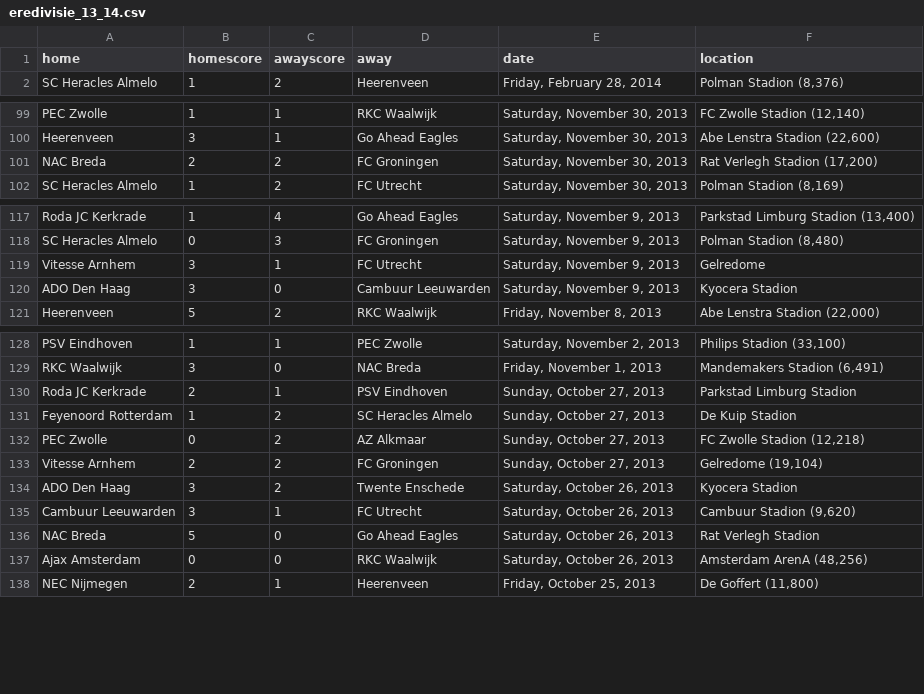
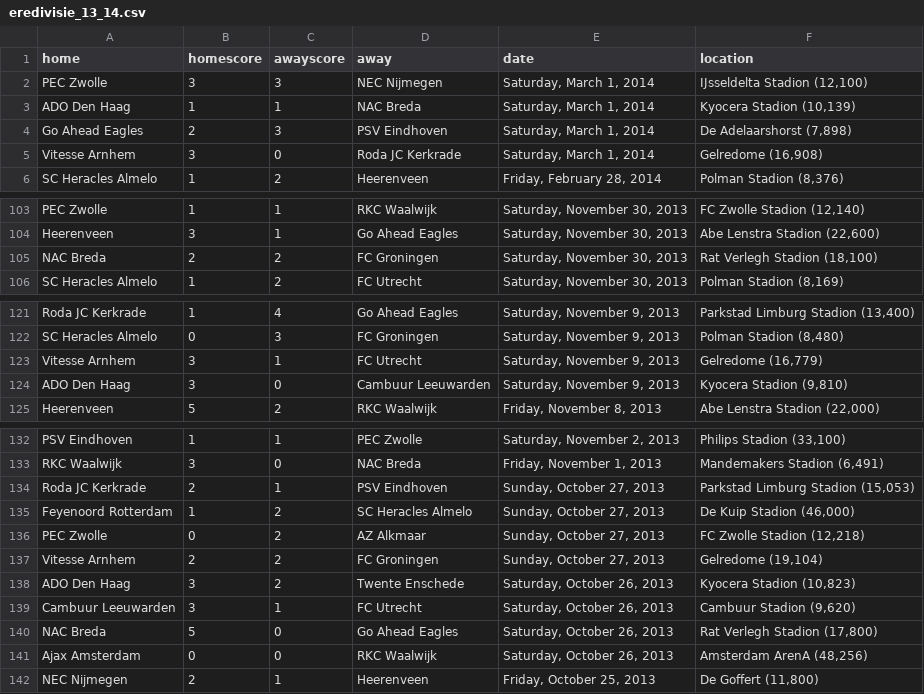
Before and after one commit to llimllib/soccerdata, a CSV file: data/eredivisie_13_14.csv, drawn as a sheet; only a part is shown, gaps mark what is left out.

```diff
--- a/data/eredivisie_13_14.csv
+++ b/data/eredivisie_13_14.csv
@@ -1,2 +1,6 @@
 home,homescore,awayscore,away,date,location
+PEC Zwolle,3,3,NEC Nijmegen,"Saturday, March 1, 2014","IJsseldelta Stadion (12,100)"
+ADO Den Haag,1,1,NAC Breda,"Saturday, March 1, 2014","Kyocera Stadion (10,139)"
+Go Ahead Eagles,2,3,PSV Eindhoven,"Saturday, March 1, 2014","De Adelaarshorst (7,898)"
+Vitesse Arnhem,3,0,Roda JC Kerkrade,"Saturday, March 1, 2014","Gelredome (16,908)"
 SC Heracles Almelo,1,2,Heerenveen,"Friday, February 28, 2014","Polman Stadion (8,376)"
@@ -100,3 +104,3 @@ PEC Zwolle,1,1,RKC Waalwijk,"Saturday, November 30, 2013","FC Zwolle Stadion (12
 Heerenveen,3,1,Go Ahead Eagles,"Saturday, November 30, 2013","Abe Lenstra Stadion (22,600)"
-NAC Breda,2,2,FC Groningen,"Saturday, November 30, 2013","Rat Verlegh Stadion (17,200)"
+NAC Breda,2,2,FC Groningen,"Saturday, November 30, 2013","Rat Verlegh Stadion (18,100)"
 SC Heracles Almelo,1,2,FC Utrecht,"Saturday, November 30, 2013","Polman Stadion (8,169)"
@@ -118,4 +122,4 @@ Roda JC Kerkrade,1,4,Go Ahead Eagles,"Saturday, November 9, 2013","Parkstad Limb
 SC Heracles Almelo,0,3,FC Groningen,"Saturday, November 9, 2013","Polman Stadion (8,480)"
-Vitesse Arnhem,3,1,FC Utrecht,"Saturday, November 9, 2013","Gelredome "
-ADO Den Haag,3,0,Cambuur Leeuwarden,"Saturday, November 9, 2013","Kyocera Stadion "
+Vitesse Arnhem,3,1,FC Utrecht,"Saturday, November 9, 2013","Gelredome (16,779)"
+ADO Den Haag,3,0,Cambuur Leeuwarden,"Saturday, November 9, 2013","Kyocera Stadion (9,810)"
 Heerenveen,5,2,RKC Waalwijk,"Friday, November 8, 2013","Abe Lenstra Stadion (22,000)"
@@ -129,9 +133,9 @@ PSV Eindhoven,1,1,PEC Zwolle,"Saturday, November 2, 2013","Philips Stadion (33,1
 RKC Waalwijk,3,0,NAC Breda,"Friday, November 1, 2013","Mandemakers Stadion (6,491)"
-Roda JC Kerkrade,2,1,PSV Eindhoven,"Sunday, October 27, 2013","Parkstad Limburg Stadion "
-Feyenoord Rotterdam,1,2,SC Heracles Almelo,"Sunday, October 27, 2013","De Kuip Stadion  "
+Roda JC Kerkrade,2,1,PSV Eindhoven,"Sunday, October 27, 2013","Parkstad Limburg Stadion (15,053)"
+Feyenoord Rotterdam,1,2,SC Heracles Almelo,"Sunday, October 27, 2013","De Kuip Stadion  (46,000)"
 PEC Zwolle,0,2,AZ Alkmaar,"Sunday, October 27, 2013","FC Zwolle Stadion (12,218)"
 Vitesse Arnhem,2,2,FC Groningen,"Sunday, October 27, 2013","Gelredome (19,104)"
-ADO Den Haag,3,2,Twente Enschede,"Saturday, October 26, 2013","Kyocera Stadion "
+ADO Den Haag,3,2,Twente Enschede,"Saturday, October 26, 2013","Kyocera Stadion (10,823)"
 Cambuur Leeuwarden,3,1,FC Utrecht,"Saturday, October 26, 2013","Cambuur Stadion (9,620)"
-NAC Breda,5,0,Go Ahead Eagles,"Saturday, October 26, 2013","Rat Verlegh Stadion "
+NAC Breda,5,0,Go Ahead Eagles,"Saturday, October 26, 2013","Rat Verlegh Stadion (17,800)"
 Ajax Amsterdam,0,0,RKC Waalwijk,"Saturday, October 26, 2013","Amsterdam ArenA (48,256)"
```
Also changed, not shown: data/bpl_13_14.csv, data/bundesliga_13_14.csv, 4 other files.
